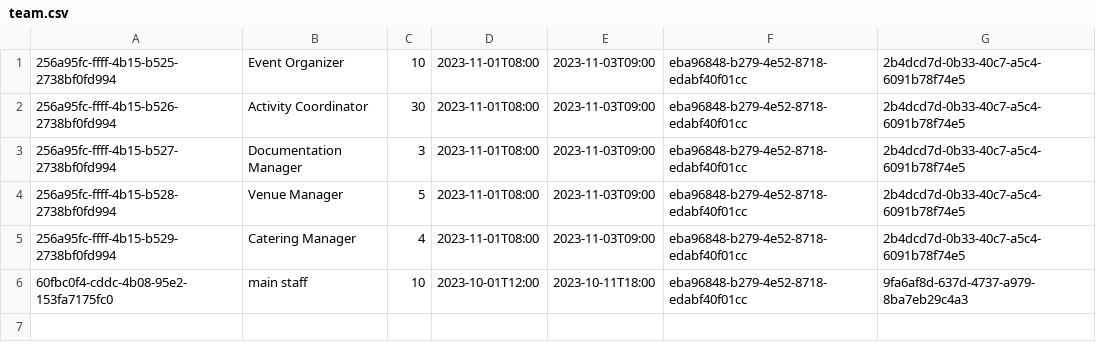
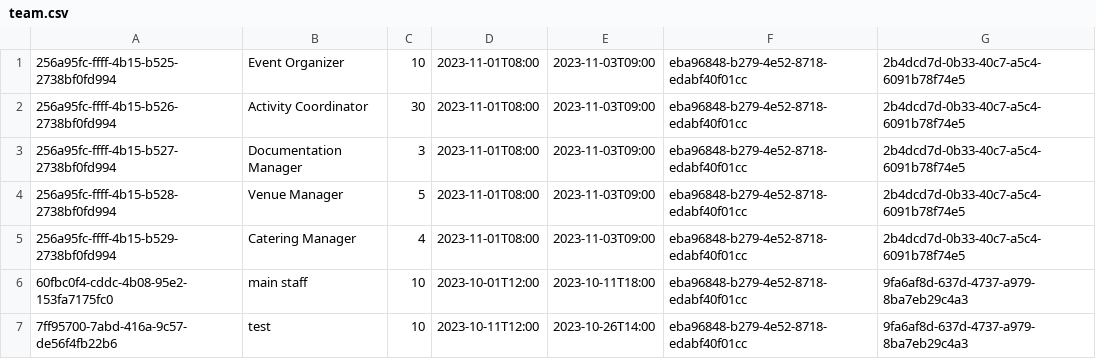
Before and after one commit to Teerut26/Java-Project, a CSV file: data/csv/team.csv, drawn as a sheet; the diff names each change by its address in the sheet, - before the commit and + after, or states it on an @@ line.

Commit message:
fixed join team and show location in event detail and validate join team

```diff
--- a/data/csv/team.csv
+++ b/data/csv/team.csv
+row 7: 7ff95700-7abd-416a-9c57-de56f4fb22b6 | test | 10 | 2023-10-11T12:00 | 2023-10-26T14:00 | eba96848-b279-4e52-8718-edabf40f01cc | 9fa6af8d-637d-4737-a979-8ba7eb29c4a3
```
Also changed, not shown: data/csv/users.csv, 6 other files.
